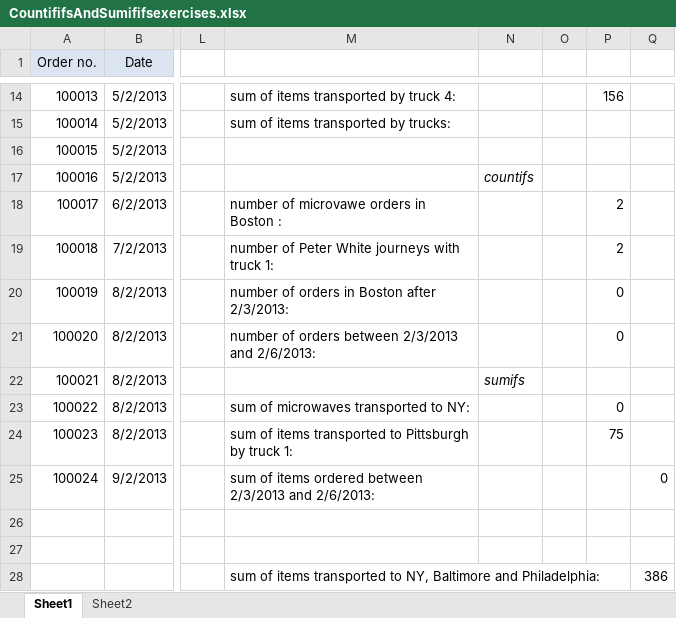
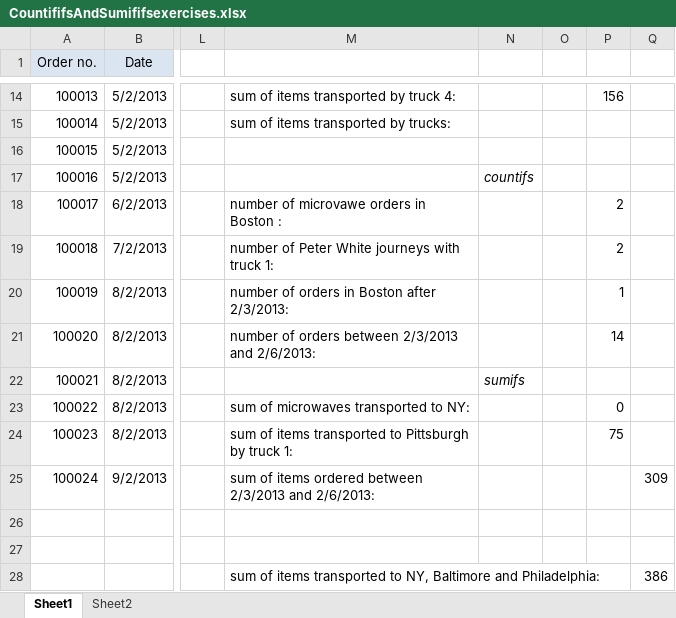
Before and after one commit to SiddhiRadadiya/Tops-DA, an Excel workbook: Practice/CountififsAndSumififsexercises.xlsx, sheet Sheet1, drawn as a sheet; only a part is shown, gaps mark what is left out; values as stored, in another font and other column widths than the file's, no borders; the diff names each change by its address in the sheet, - before the commit and + after, or states it on an @@ line.

```diff
--- a/Practice/CountififsAndSumififsexercises.xlsx (sheet Sheet1)
+++ b/Practice/CountififsAndSumififsexercises.xlsx (sheet Sheet1)
-P20: 0
+P20: 1
-P21: 0
+P21: 14
-Q25: 0
+Q25: 309
```
Also changed, not shown: 13 other files.
